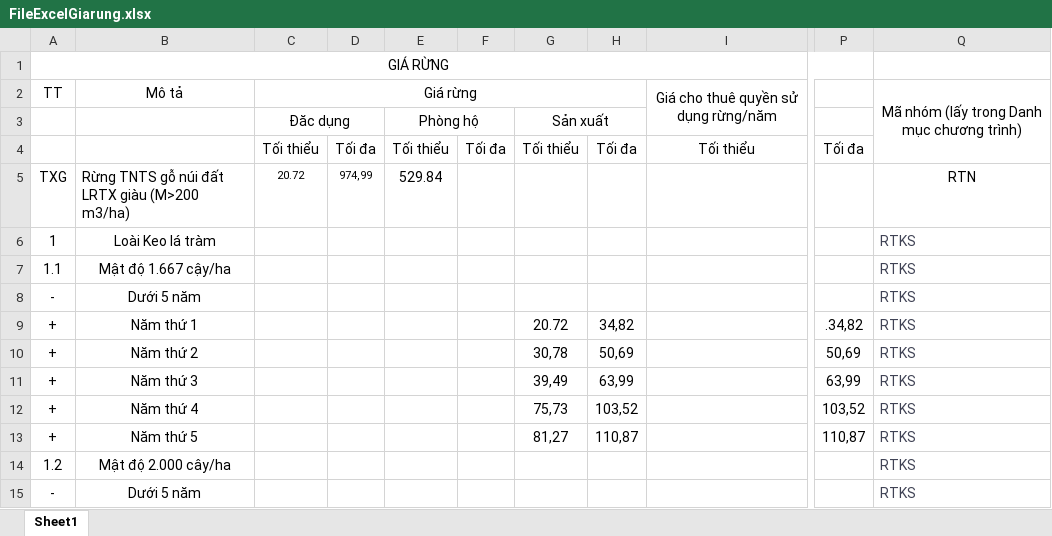
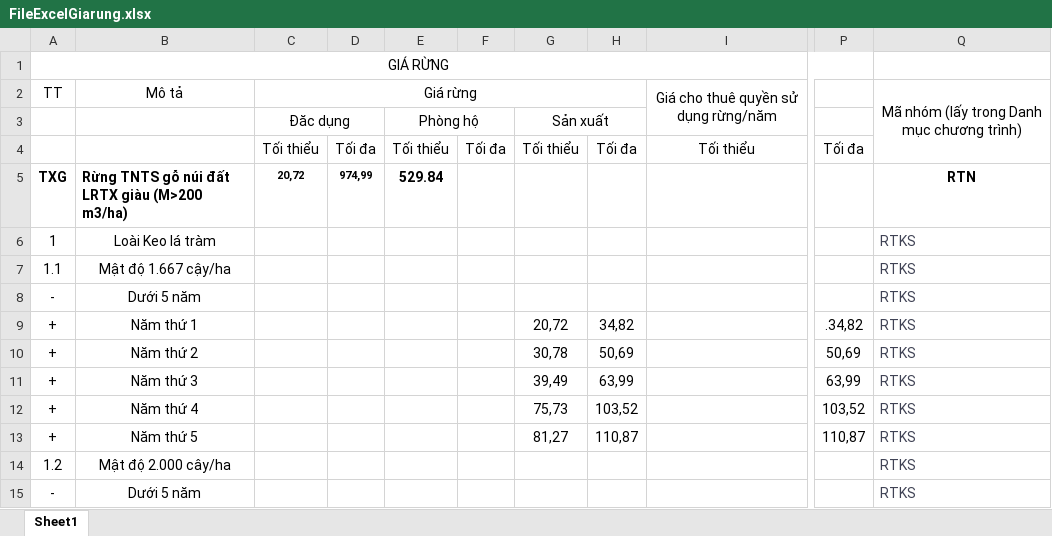
Before and after one commit to mylovecoi/CSDLGia_ASP_VinhLong, an Excel workbook: CSDLGia_ASP/wwwroot/UpLoad/File/DinhGia/Excel/FileExcelGiarung.xlsx, sheet Sheet1, drawn as a sheet; only a part is shown, gaps mark what is left out; values as stored, in another font and other column widths than the file's, no borders; the diff names each change by its address in the sheet, - before the commit and + after, or states it on an @@ line.

```diff
--- a/CSDLGia_ASP/wwwroot/UpLoad/File/DinhGia/Excel/FileExcelGiarung.xlsx (sheet Sheet1)
+++ b/CSDLGia_ASP/wwwroot/UpLoad/File/DinhGia/Excel/FileExcelGiarung.xlsx (sheet Sheet1)
-A5:E5 bold: off
+A5:E5 bold: on
-C5: 20.72
+C5: 20,72
-Q5 bold: off
+Q5 bold: on
-G9: 20.72
+G9: 20,72
```
Also changed, not shown: 19 other files.
